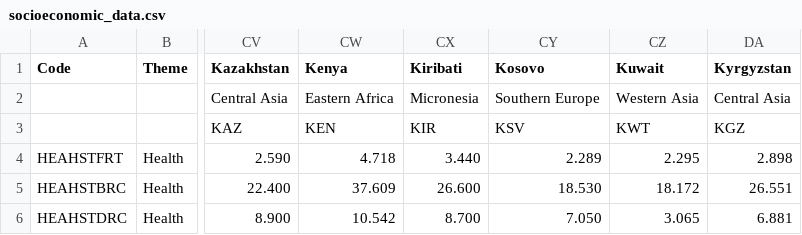
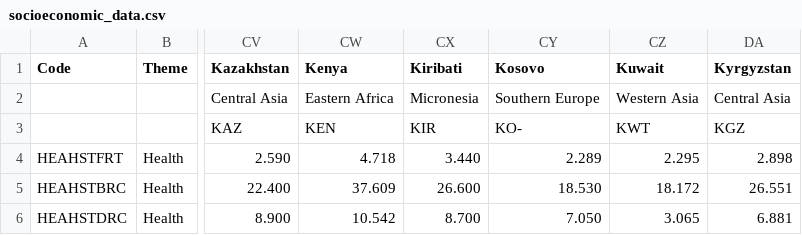
Before and after one commit to gem/oq-platform, a CSV file: openquakeplatform/openquakeplatform/svir/dev_data/socioeconomic_data.csv, drawn as a sheet; only a part is shown, gaps mark what is left out; the diff names each change by its address in the sheet, - before the commit and + after, or states it on an @@ line.

Commit message:
Fix Kosovo iso3 code

```diff
--- a/openquakeplatform/openquakeplatform/svir/dev_data/socioeconomic_data.csv
+++ b/openquakeplatform/openquakeplatform/svir/dev_data/socioeconomic_data.csv
-CY3 (Kosovo): KSV
+CY3 (Kosovo): KO-
```
